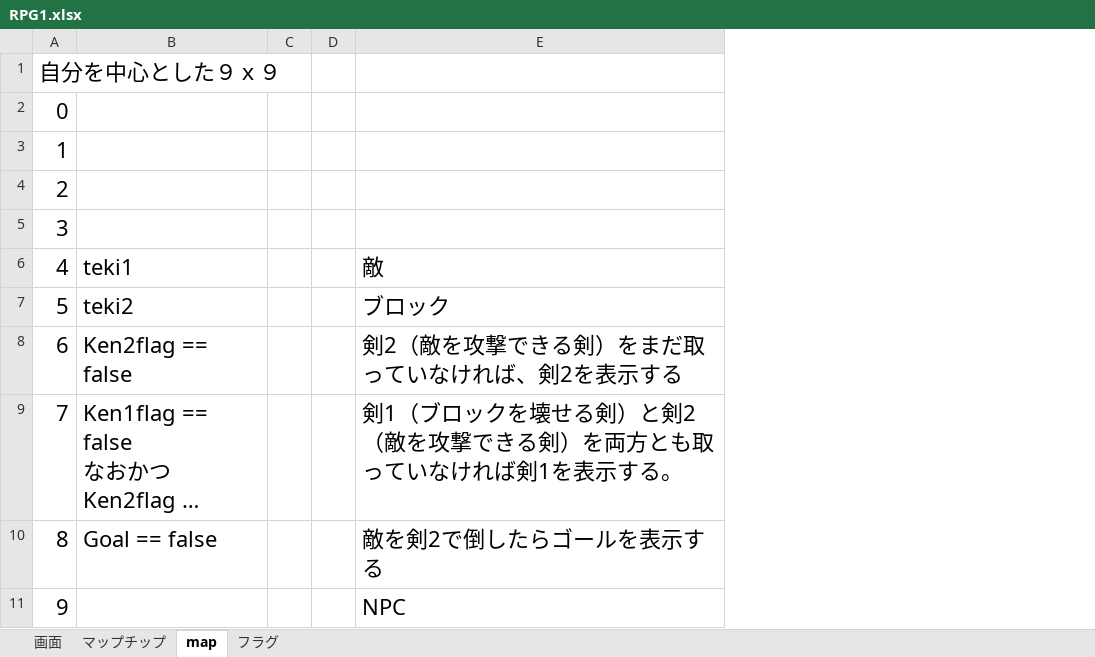
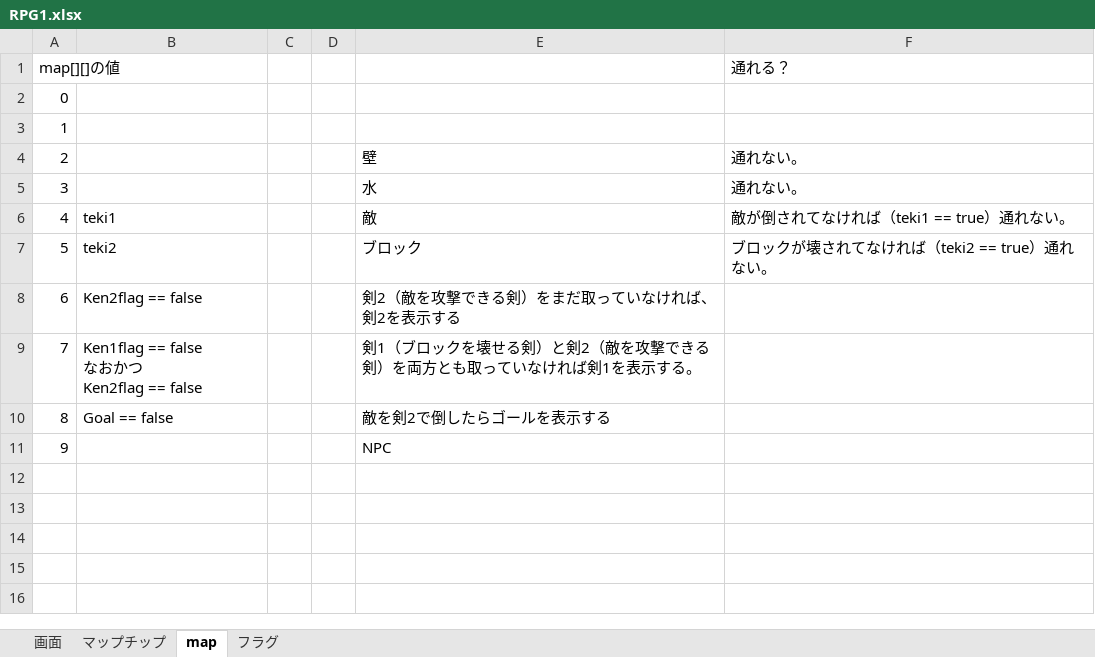
Before and after one commit to jundatta/rpg, an Excel workbook: RPG1.xlsx, sheet map, drawn as a sheet; long unchanged cells end in …; values as stored, in another font and other column widths than the file's, no borders; charts and pictures not drawn; the diff names each change by its address in the sheet, - before the commit and + after, or states it on an @@ line.

Commit message:
Update RPG1.xlsx

```diff
--- a/RPG1.xlsx (sheet map)
+++ b/RPG1.xlsx (sheet map)
+column F (通れる？), rows 4-7: 通れない。 | 通れない。 | 敵が倒されてなければ（teki1 == true）通れない。 | ブロックが壊されてなければ（teki2 == true）通れない。
-A1: 自分を中心とした９ｘ９
+A1: map[][]の値
@@ A1:A5 text size: smaller @@
-E4: (empty)
+E4: 壁
-E5: (empty)
+E5: 水
@@ A6:B10 text size: smaller @@
@@ E6:E11 text size: smaller @@
@@ A11 text size: smaller @@
```
